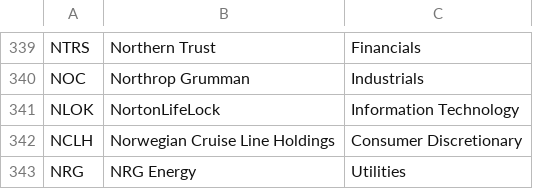
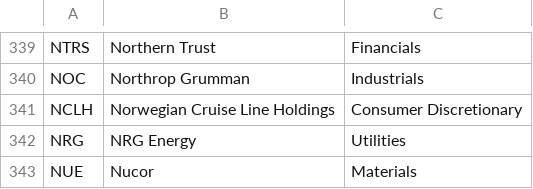
Before and after one commit to frek818/s-and-p-500-companies, a CSV file: data/constituents.csv, drawn as a sheet; only a part is shown, gaps mark what is left out; the shorter side is filled out with more unchanged rows.

Commit message:
[data][skip ci] automatic update

```diff
--- a/data/constituents.csv
+++ b/data/constituents.csv
@@ -340,3 +340,2 @@ NTRS,Northern Trust,Financials
 NOC,Northrop Grumman,Industrials
-NLOK,NortonLifeLock,Information Technology
 NCLH,Norwegian Cruise Line Holdings,Consumer Discretionary
```
Also changed, not shown: 1 other file.
